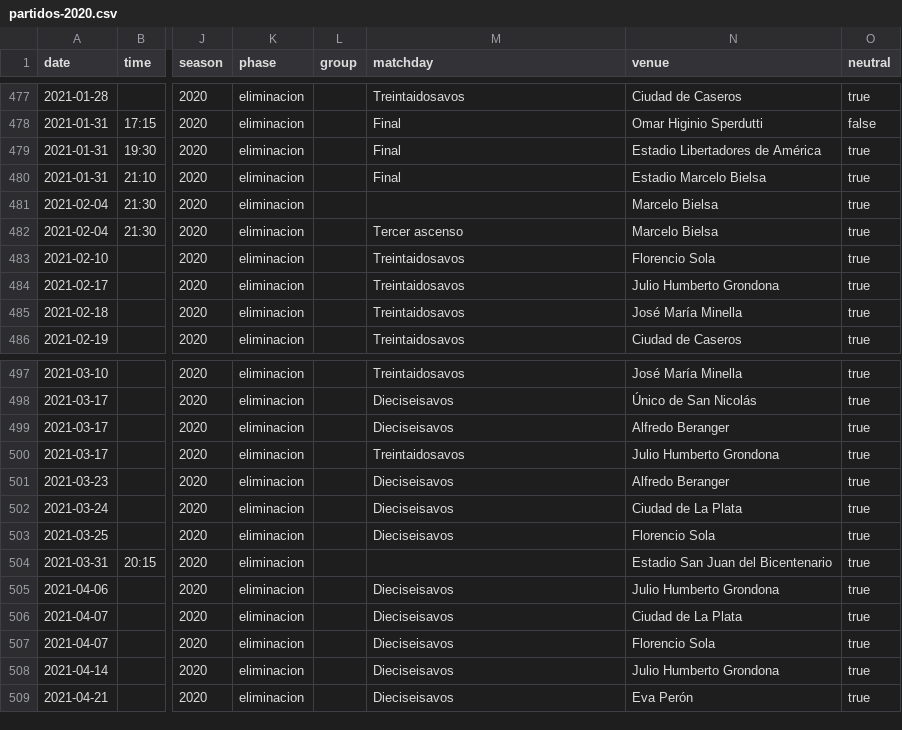
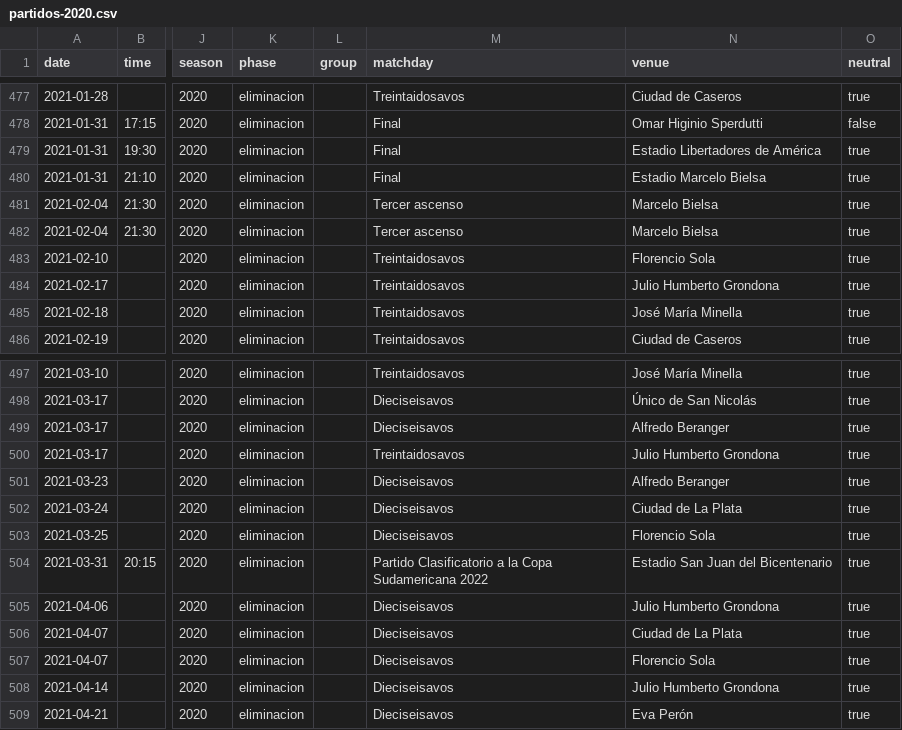
Before and after one commit to rhinoah/futbol-argentino-data, a CSV file: data/partidos-2020.csv, drawn as a sheet; only a part is shown, gaps mark what is left out; the diff names each change by its address in the sheet, - before the commit and + after, or states it on an @@ line.

```diff
--- a/data/partidos-2020.csv
+++ b/data/partidos-2020.csv
-M481 (matchday): (empty)
+M481 (matchday): Tercer ascenso
-M504 (matchday): (empty)
+M504 (matchday): Partido Clasificatorio a la Copa Sudamericana 2022
```
Also changed, not shown: data/partidos-2008.csv, data/partidos-2023.csv, 17 other files.
